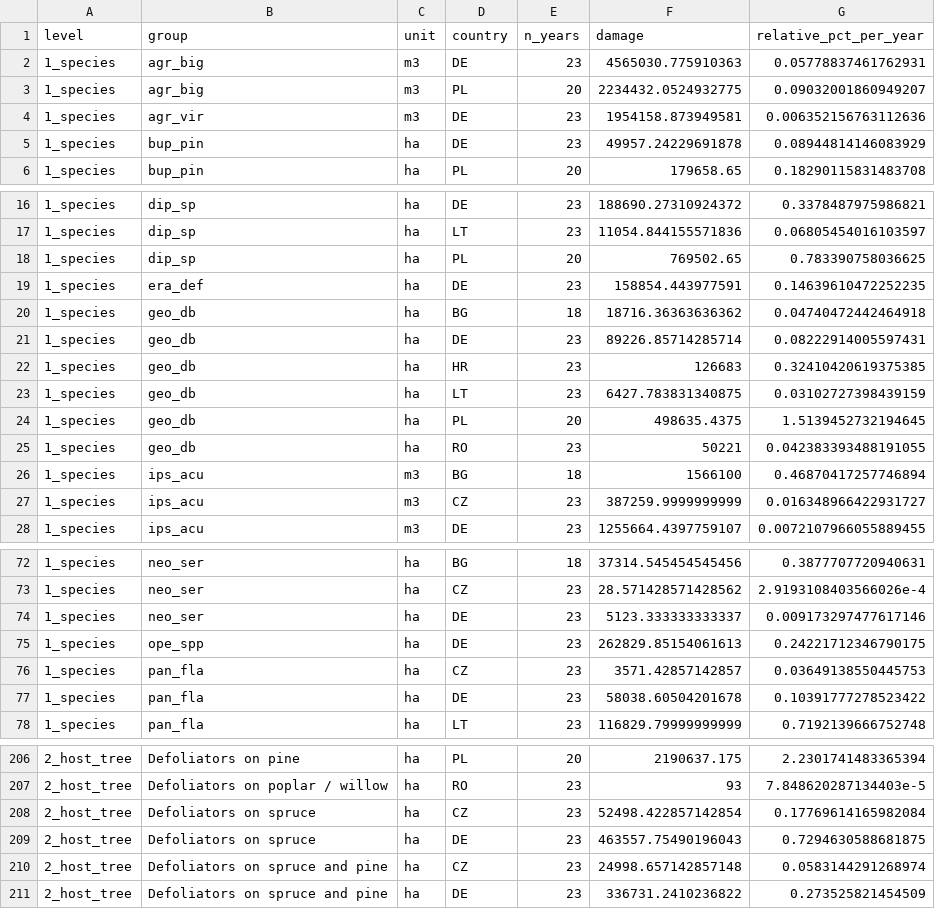
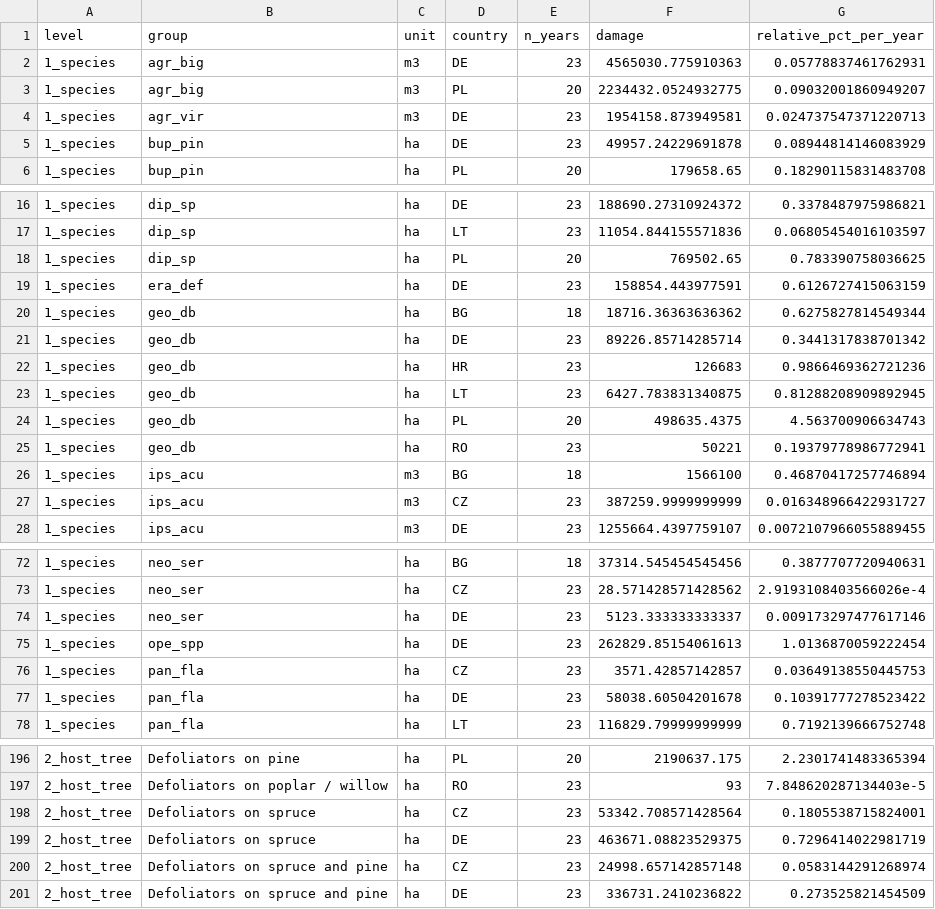
Before and after one commit to hazari2121/githubtraining, a CSV file: outputs/tables/RELATIVE_damage_by_country.csv, drawn as a sheet; only a part is shown, gaps mark what is left out; the diff covers the shown part only.

```diff
--- a/outputs/tables/RELATIVE_damage_by_country.csv
+++ b/outputs/tables/RELATIVE_damage_by_country.csv
@@ -3,3 +3,3 @@ level,group,unit,country,n_years,damage,relative_pct_per_year
 1_species,agr_big,m3,PL,20,2234432.0524932775,0.09032001860949207
-1_species,agr_vir,m3,DE,23,1954158.873949581,0.006352156763112636
+1_species,agr_vir,m3,DE,23,1954158.873949581,0.024737547371220713
 1_species,bup_pin,ha,DE,23,49957.24229691878,0.08944814146083929
@@ -18,9 +18,9 @@ level,group,unit,country,n_years,damage,relative_pct_per_year
 1_species,dip_sp,ha,PL,20,769502.65,0.783390758036625
-1_species,era_def,ha,DE,23,158854.443977591,0.14639610472252235
-1_species,geo_db,ha,BG,18,18716.36363636362,0.04740472442464918
-1_species,geo_db,ha,DE,23,89226.85714285714,0.08222914005597431
-1_species,geo_db,ha,HR,23,126683,0.32410420619375385
-1_species,geo_db,ha,LT,23,6427.783831340875,0.03102727398439159
-1_species,geo_db,ha,PL,20,498635.4375,1.5139452732194645
-1_species,geo_db,ha,RO,23,50221,0.042383393488191055
+1_species,era_def,ha,DE,23,158854.443977591,0.6126727415063159
+1_species,geo_db,ha,BG,18,18716.36363636362,0.6275827814549344
+1_species,geo_db,ha,DE,23,89226.85714285714,0.3441317838701342
+1_species,geo_db,ha,HR,23,126683,0.9866469362721236
+1_species,geo_db,ha,LT,23,6427.783831340875,0.81288208909892945
+1_species,geo_db,ha,PL,20,498635.4375,4.563700906634743
+1_species,geo_db,ha,RO,23,50221,0.19379778986772941
 1_species,ips_acu,m3,BG,18,1566100,0.46870417257746894
@@ -74,3 +74,3 @@ level,group,unit,country,n_years,damage,relative_pct_per_year
 1_species,neo_ser,ha,DE,23,5123.333333333337,0.009173297477617146
-1_species,ope_spp,ha,DE,23,262829.85154061613,0.24221712346790175
+1_species,ope_spp,ha,DE,23,262829.85154061613,1.0136870059222454
 1_species,pan_fla,ha,CZ,23,3571.42857142857,0.03649138550445753
@@ -207,4 +197,4 @@ level,group,unit,country,n_years,damage,relative_pct_per_year
 2_host_tree,Defoliators on poplar / willow,ha,RO,23,93,7.848620287134403e-5
-2_host_tree,Defoliators on spruce,ha,CZ,23,52498.422857142854,0.17769614165982084
-2_host_tree,Defoliators on spruce,ha,DE,23,463557.75490196043,0.7294630588681875
+2_host_tree,Defoliators on spruce,ha,CZ,23,53342.708571428564,0.1805538715824001
+2_host_tree,Defoliators on spruce,ha,DE,23,463671.08823529375,0.7296414022981719
 2_host_tree,Defoliators on spruce and pine,ha,CZ,23,24998.657142857148,0.0583144291268974
```
Also changed, not shown: 1 added row, 11 removed rows and 50 edited cells elsewhere in this file, outputs/tables/LEVELS_insect_to_group_and_host.csv, outputs/tables/RELATIVE_damage_by_group_all_levels.csv, 4 other files.
